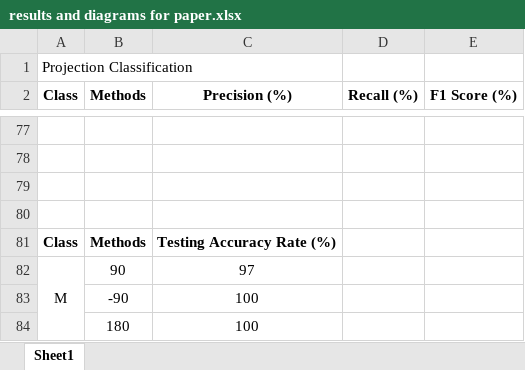
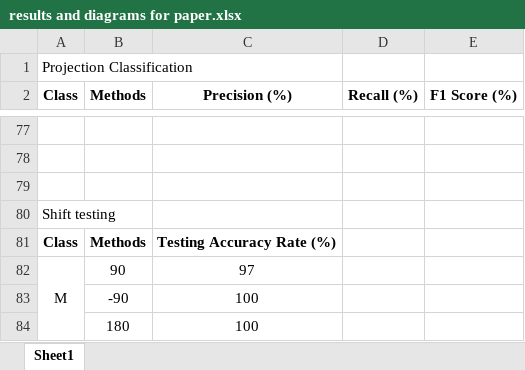
Before and after one commit to JialinLiOSU/Map_Identification_Classification, an Excel workbook: Experiment results/results and diagrams for paper.xlsx, sheet Sheet1, drawn as a sheet; only a part is shown, gaps mark what is left out; values as stored, in another font and other column widths than the file's, no borders; charts and pictures not drawn; the diff covers the shown part only; the diff names each change by its address in the sheet, - before the commit and + after, or states it on an @@ line.

```diff
--- a/Experiment results/results and diagrams for paper.xlsx (sheet Sheet1)
+++ b/Experiment results/results and diagrams for paper.xlsx (sheet Sheet1)
-A80 (Class): (empty)
+A80 (Class): Shift testing
```
Also changed, not shown: 28 added rows elsewhere in this sheet, charts or pictures, 2 other files.
